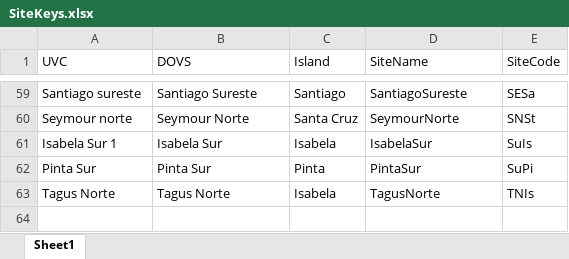
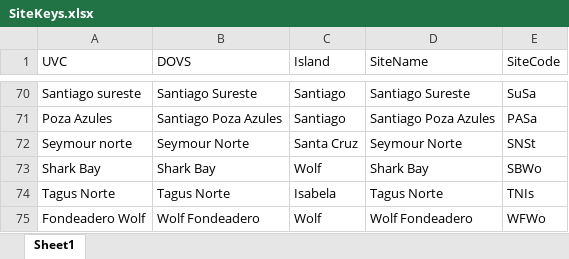
Before and after one commit to Sara-FH/UVC_DOVS_Galapagos, an Excel workbook: Data/SiteKeys.xlsx, sheet Sheet1, drawn as a sheet; only a part is shown, gaps mark what is left out; values as stored, in another font and other column widths than the file's, no cell formats; removed rows and columns are numbered as before the commit, all else as after; the diff covers the shown part only; the diff names each change by its address in the sheet, - before the commit and + after, or states it on an @@ line.

Commit message:
Cleaned sites and periods Kept only UVC species in DOVS Deleting periods without lengths plotted richness and density

```diff
--- a/Data/SiteKeys.xlsx (sheet Sheet1)
+++ b/Data/SiteKeys.xlsx (sheet Sheet1)
-D70 (SiteName): SantiagoSureste
+D70 (SiteName): Santiago Sureste
-E70 (SiteCode): SESa
+E70 (SiteCode): SuSa
+row 71: Poza Azules | Santiago Poza Azules | Santiago | Santiago Poza Azules | PASa
-D72 (SiteName): SeymourNorte
+D72 (SiteName): Seymour Norte
-row 61: Isabela Sur 1 | Isabela Sur | Isabela | IsabelaSur | SuIs
-row 62: Pinta Sur | Pinta Sur | Pinta | PintaSur | SuPi
+row 73: Shark Bay | Shark Bay | Wolf | Shark Bay | SBWo
-D74 (SiteName): TagusNorte
+D74 (SiteName): Tagus Norte
+row 75: Fondeadero Wolf | Wolf Fondeadero | Wolf | Wolf Fondeadero | WFWo
```
Also changed, not shown: 44 added rows, 33 removed rows and 25 edited cells elsewhere in this sheet, cell formats, 17 other files.
